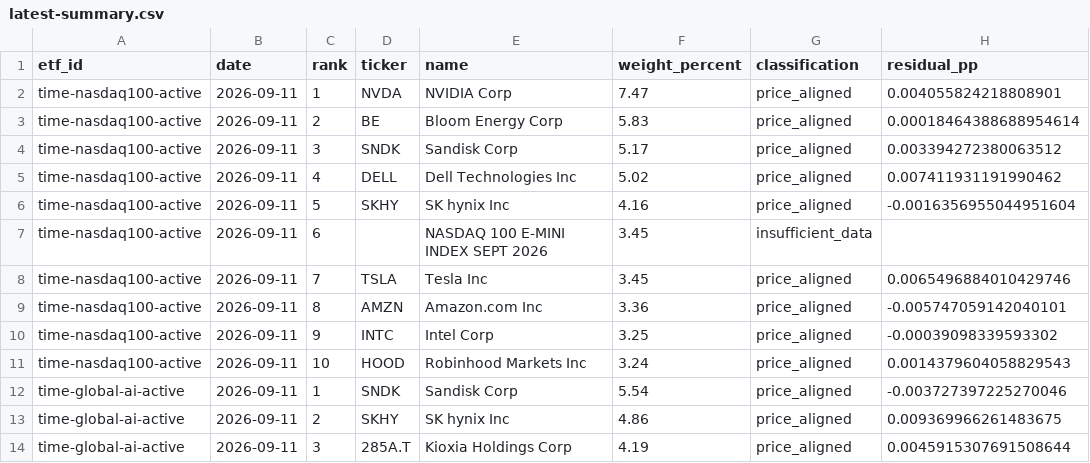
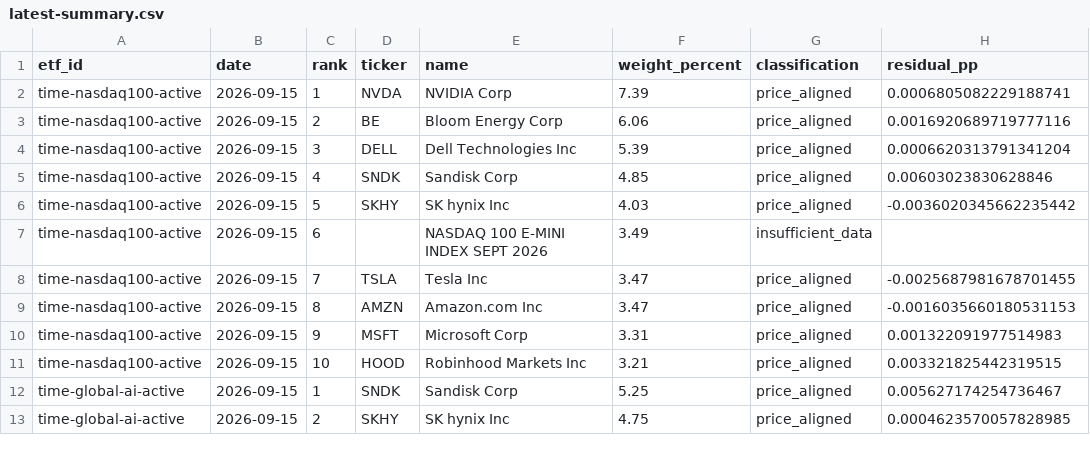
Before and after one commit to SonChangGi/etf-tracking, a CSV file: data/latest-summary.csv, drawn as a sheet; only a part is shown; the diff covers the shown part only.

```diff
--- a/data/latest-summary.csv
+++ b/data/latest-summary.csv
@@ -1,14 +1,13 @@
 etf_id,date,rank,ticker,name,weight_percent,classification,residual_pp
-time-nasdaq100-active,2026-09-11,1,NVDA,NVIDIA Corp,7.47,price_aligned,0.004055824218808901
-time-nasdaq100-active,2026-09-11,2,BE,Bloom Energy Corp,5.83,price_aligned,0.00018464388688954614
-time-nasdaq100-active,2026-09-11,3,SNDK,Sandisk Corp,5.17,price_aligned,0.003394272380063512
-time-nasdaq100-active,2026-09-11,4,DELL,Dell Technologies Inc,5.02,price_aligned,0.007411931191990462
-time-nasdaq100-active,2026-09-11,5,SKHY,SK hynix Inc,4.16,price_aligned,-0.0016356955044951604
-time-nasdaq100-active,2026-09-11,6,,NASDAQ 100 E-MINI INDEX SEPT 2026,3.45,insufficient_data,
-time-nasdaq100-active,2026-09-11,7,TSLA,Tesla Inc,3.45,price_aligned,0.0065496884010429746
-time-nasdaq100-active,2026-09-11,8,AMZN,Amazon.com Inc,3.36,price_aligned,-0.005747059142040101
-time-nasdaq100-active,2026-09-11,9,INTC,Intel Corp,3.25,price_aligned,-0.00039098339593302
-time-nasdaq100-active,2026-09-11,10,HOOD,Robinhood Markets Inc,3.24,price_aligned,0.0014379604058829543
-time-global-ai-active,2026-09-11,1,SNDK,Sandisk Corp,5.54,price_aligned,-0.003727397225270046
-time-global-ai-active,2026-09-11,2,SKHY,SK hynix Inc,4.86,price_aligned,0.009369966261483675
-time-global-ai-active,2026-09-11,3,285A.T,Kioxia Holdings Corp,4.19,price_aligned,0.0045915307691508644
+time-nasdaq100-active,2026-09-15,1,NVDA,NVIDIA Corp,7.39,price_aligned,0.0006805082229188741
+time-nasdaq100-active,2026-09-15,2,BE,Bloom Energy Corp,6.06,price_aligned,0.0016920689719777116
+time-nasdaq100-active,2026-09-15,3,DELL,Dell Technologies Inc,5.39,price_aligned,0.0006620313791341204
+time-nasdaq100-active,2026-09-15,4,SNDK,Sandisk Corp,4.85,price_aligned,0.00603023830628846
+time-nasdaq100-active,2026-09-15,5,SKHY,SK hynix Inc,4.03,price_aligned,-0.0036020345662235442
+time-nasdaq100-active,2026-09-15,6,,NASDAQ 100 E-MINI INDEX SEPT 2026,3.49,insufficient_data,
+time-nasdaq100-active,2026-09-15,7,TSLA,Tesla Inc,3.47,price_aligned,-0.0025687981678701455
+time-nasdaq100-active,2026-09-15,8,AMZN,Amazon.com Inc,3.47,price_aligned,-0.0016035660180531153
+time-nasdaq100-active,2026-09-15,9,MSFT,Microsoft Corp,3.31,price_aligned,0.001322091977514983
+time-nasdaq100-active,2026-09-15,10,HOOD,Robinhood Markets Inc,3.21,price_aligned,0.003321825442319515
+time-global-ai-active,2026-09-15,1,SNDK,Sandisk Corp,5.25,price_aligned,0.005627174254736467
+time-global-ai-active,2026-09-15,2,SKHY,SK hynix Inc,4.75,price_aligned,0.0004623570057828985
```
Also changed, not shown: 1 added row and 54 edited cells elsewhere in this file, 9 other files.
